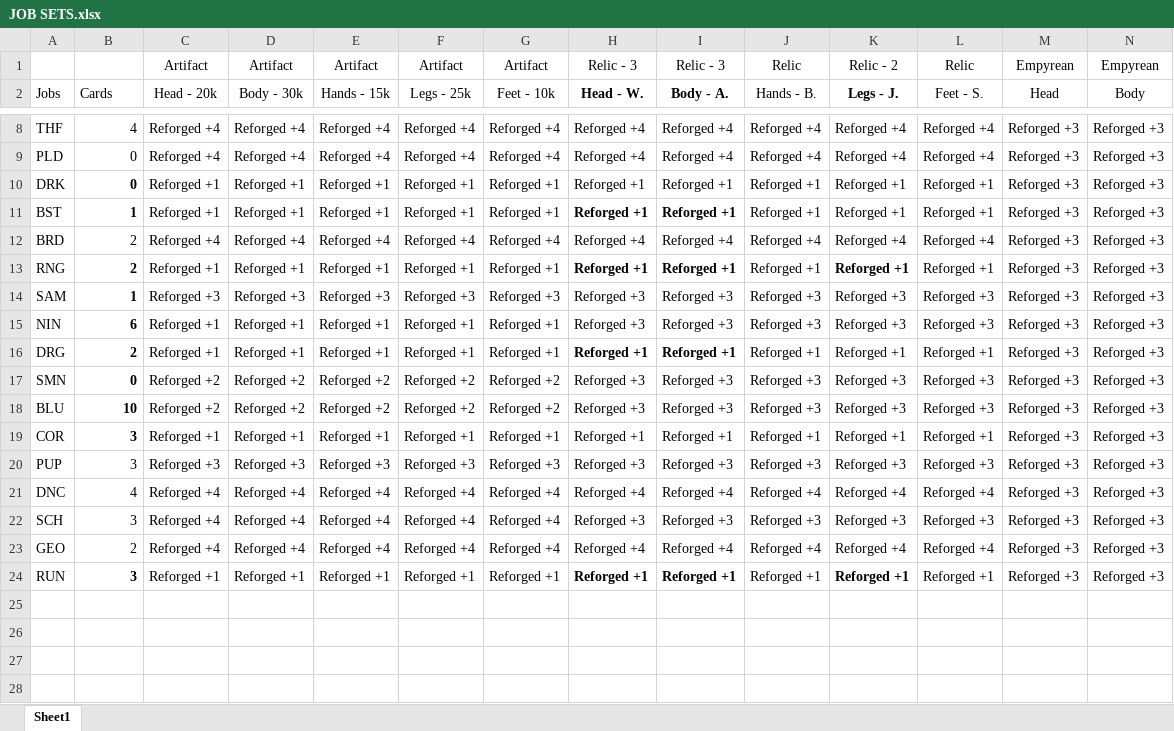
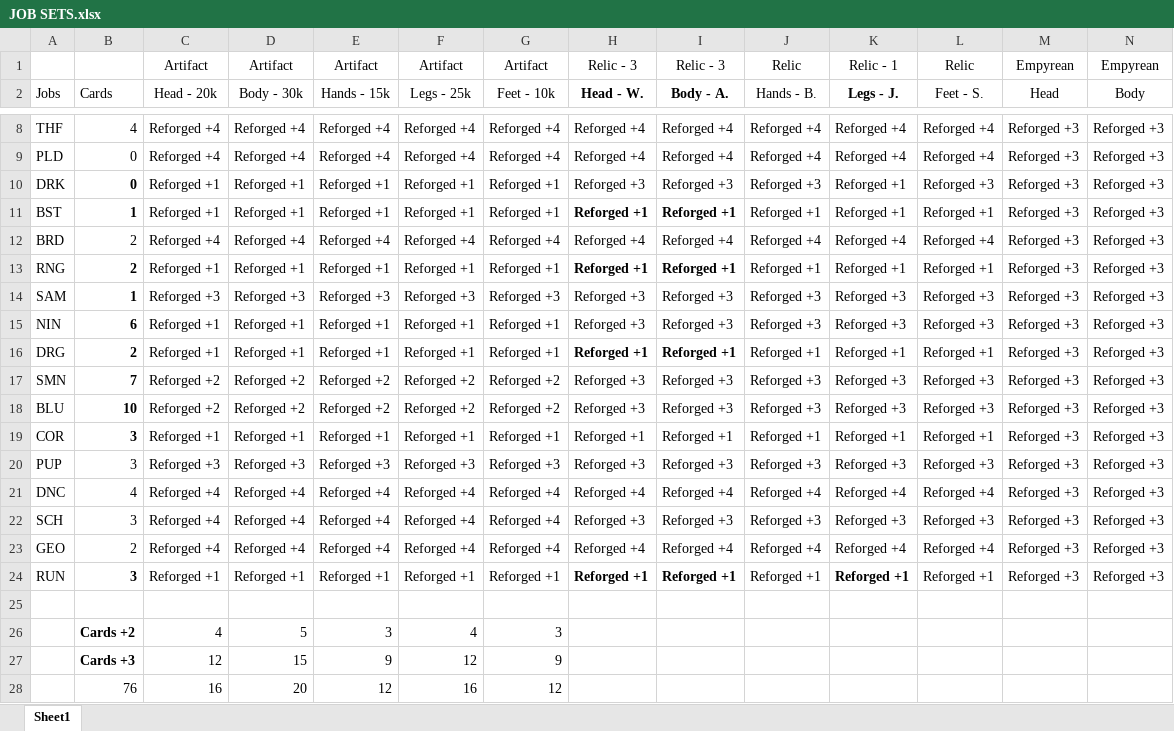
Before and after one commit to linktri3363/GearSwap, an Excel workbook: data/Linktri/JOB SETS.xlsx, sheet Sheet1, drawn as a sheet; only a part is shown, gaps mark what is left out; values as stored, in another font and other column widths than the file's, no borders; conditional formats not drawn; rows hold the shown columns only; the diff names each change by its address in the sheet, - before the commit and + after, or states it on an @@ line.

```diff
--- a/data/Linktri/JOB SETS.xlsx (sheet Sheet1)
+++ b/data/Linktri/JOB SETS.xlsx (sheet Sheet1)
-K1: Relic - 2
+K1: Relic - 1
-H10: Reforged +1
+H10: Reforged +3
-I10: Reforged +1
+I10: Reforged +3
-J10: Reforged +1
+J10: Reforged +3
-L10: Reforged +1
+L10: Reforged +3
-K13 bold: on
+K13 bold: off
-B17: 0
+B17: 7
+row 25: (empty)
+row 26:  | Cards +2 | 4 | 5 | 3 | 4 | 3
+row 27:  | Cards +3 | 12 | 15 | 9 | 12 | 9
+row 28:  | 76 | 16 | 20 | 12 | 16 | 12
```
Also changed, not shown: 1 other file.
